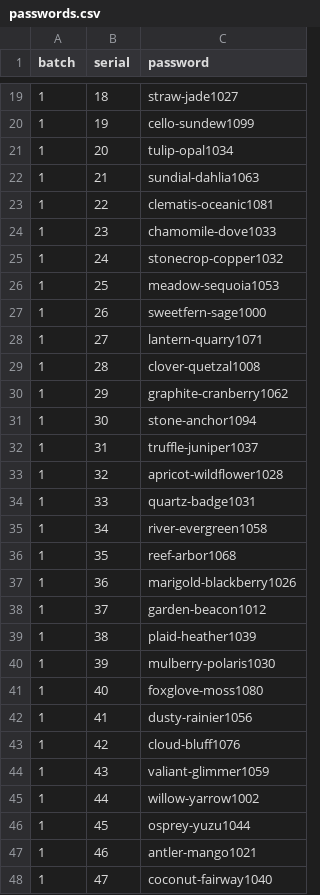
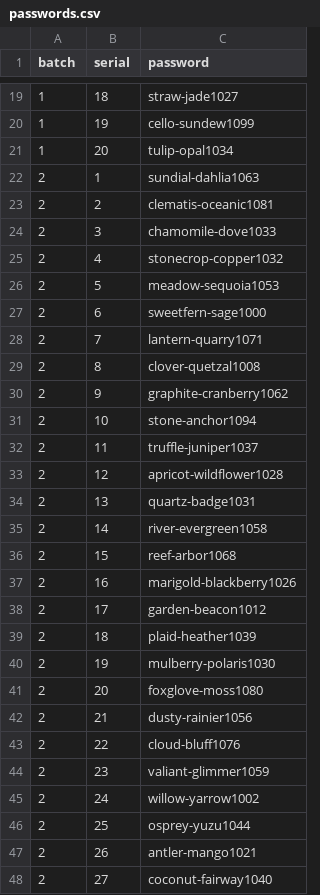
Before and after one commit to dennistrue/main-hub-production, a CSV file: bin/passwords.csv, drawn as a sheet; only a part is shown, gaps mark what is left out; the diff covers the shown part only.

Commit message:
Updated passwords

```diff
--- a/bin/passwords.csv
+++ b/bin/passwords.csv
@@ -21,28 +21,28 @@ batch,serial,password
 1,20,tulip-opal1034
-1,21,sundial-dahlia1063
-1,22,clematis-oceanic1081
-1,23,chamomile-dove1033
-1,24,stonecrop-copper1032
-1,25,meadow-sequoia1053
-1,26,sweetfern-sage1000
-1,27,lantern-quarry1071
-1,28,clover-quetzal1008
-1,29,graphite-cranberry1062
-1,30,stone-anchor1094
-1,31,truffle-juniper1037
-1,32,apricot-wildflower1028
-1,33,quartz-badge1031
-1,34,river-evergreen1058
-1,35,reef-arbor1068
-1,36,marigold-blackberry1026
-1,37,garden-beacon1012
-1,38,plaid-heather1039
-1,39,mulberry-polaris1030
-1,40,foxglove-moss1080
-1,41,dusty-rainier1056
-1,42,cloud-bluff1076
-1,43,valiant-glimmer1059
-1,44,willow-yarrow1002
-1,45,osprey-yuzu1044
-1,46,antler-mango1021
-1,47,coconut-fairway1040
+2,1,sundial-dahlia1063
+2,2,clematis-oceanic1081
+2,3,chamomile-dove1033
+2,4,stonecrop-copper1032
+2,5,meadow-sequoia1053
+2,6,sweetfern-sage1000
+2,7,lantern-quarry1071
+2,8,clover-quetzal1008
+2,9,graphite-cranberry1062
+2,10,stone-anchor1094
+2,11,truffle-juniper1037
+2,12,apricot-wildflower1028
+2,13,quartz-badge1031
+2,14,river-evergreen1058
+2,15,reef-arbor1068
+2,16,marigold-blackberry1026
+2,17,garden-beacon1012
+2,18,plaid-heather1039
+2,19,mulberry-polaris1030
+2,20,foxglove-moss1080
+2,21,dusty-rainier1056
+2,22,cloud-bluff1076
+2,23,valiant-glimmer1059
+2,24,willow-yarrow1002
+2,25,osprey-yuzu1044
+2,26,antler-mango1021
+2,27,coconut-fairway1040
```
Also changed, not shown: 106 edited cells elsewhere in this file, bin/logs/flash_log.csv.
